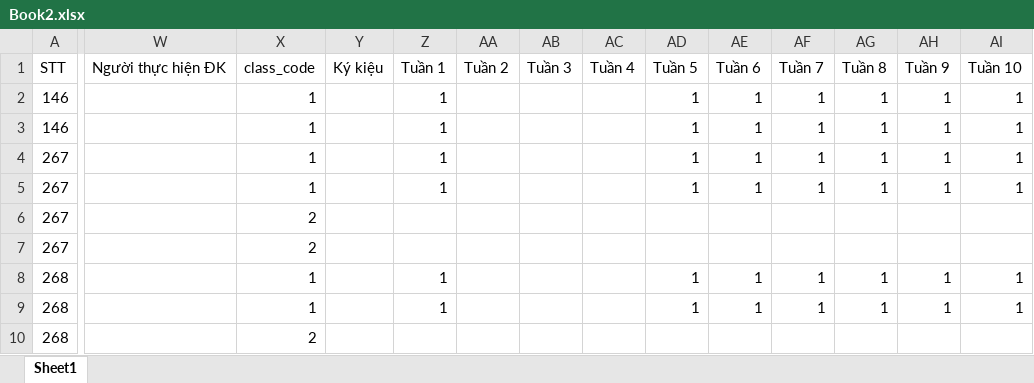
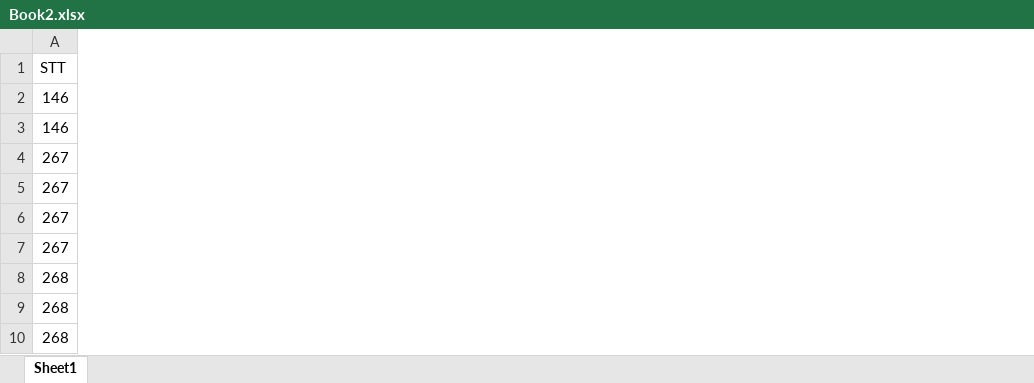
Before and after one commit to nieeu/timetable, an Excel workbook: Book2.xlsx, sheet Sheet1, drawn as a sheet; only a part is shown, gaps mark what is left out; values as stored, in another font and other column widths than the file's, no cell formats; removed rows and columns are numbered as before the commit, all else as after; rows hold the shown columns only; the diff covers the shown part only; the diff names each change by its address in the sheet, - before the commit and + after, or states it on an @@ line.

```diff
--- a/Book2.xlsx (sheet Sheet1)
+++ b/Book2.xlsx (sheet Sheet1)
@@ column W hidden, empty @@
@@ column X hidden, rows 2-10: 1 | 1 | 1 | 1 | 2 | 2 | 1 | 1 | 2 @@
@@ column Y hidden, empty @@
@@ column Z hidden, rows 2-9: 1 | 1 | 1 | 1 |  |  | 1 | 1 @@
@@ column AA hidden, empty @@
@@ column AB hidden, empty @@
@@ column AC hidden, empty @@
@@ column AD hidden, rows 2-9: 1 | 1 | 1 | 1 |  |  | 1 | 1 @@
@@ column AE hidden, rows 2-9: 1 | 1 | 1 | 1 |  |  | 1 | 1 @@
@@ column AF hidden, rows 2-9: 1 | 1 | 1 | 1 |  |  | 1 | 1 @@
@@ column AG hidden, rows 2-9: 1 | 1 | 1 | 1 |  |  | 1 | 1 @@
@@ column AH hidden, rows 2-9: 1 | 1 | 1 | 1 |  |  | 1 | 1 @@
@@ column AI hidden, rows 2-9: 1 | 1 | 1 | 1 |  |  | 1 | 1 @@
-row 1: STT | Người thực hiện ĐK | class_code | Ký kiệu | Tuần 1 | Tuần 2 | Tuần 3 | Tuần 4 | Tuần 5 | Tuần 6 | Tuần 7 | Tuần 8 | Tuần 9 | Tuần 10
+row 1: STT
```
Also changed, not shown: 19 removed columns elsewhere in this sheet, cell formats, formulas that keep their value, hidden cells, Original_TKB.xlsx, Timetable Project.xlsx, 6 other files.
